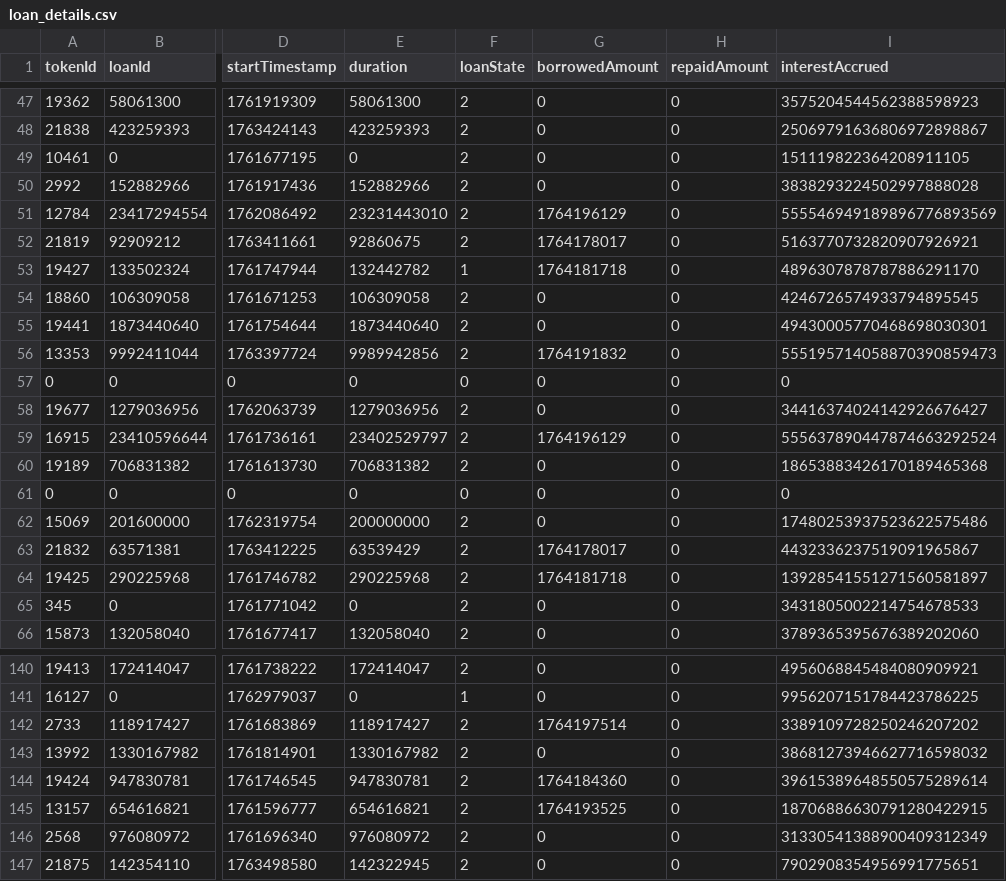
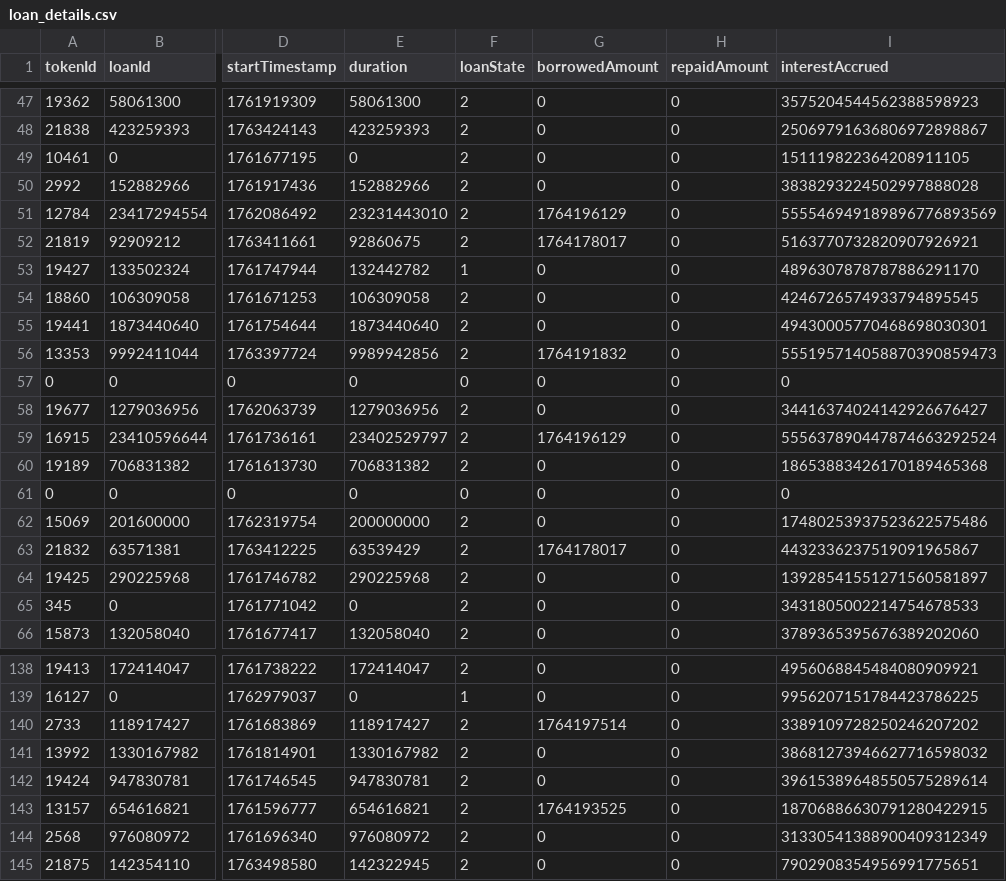
Before and after one commit to vinit-wq/dataFile, a CSV file: loan_details.csv, drawn as a sheet; only a part is shown, gaps mark what is left out; addresses are those after the commit; the diff covers the shown part only; the diff names each change by its address in the sheet, - before the commit and + after, or states it on an @@ line.

```diff
--- a/loan_details.csv
+++ b/loan_details.csv
-G53 (borrowedAmount): 1764181718
+G53 (borrowedAmount): 0
-G64 (borrowedAmount): 1764181718
+G64 (borrowedAmount): 0
-G142 (borrowedAmount): 1764184360
+G142 (borrowedAmount): 0
```
Also changed, not shown: 2 removed rows and 13 edited cells elsewhere in this file.
